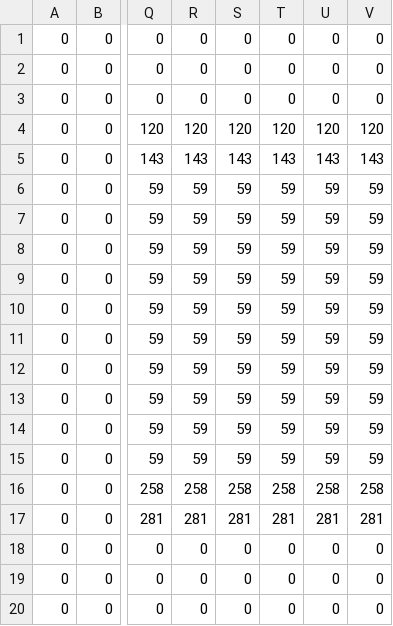
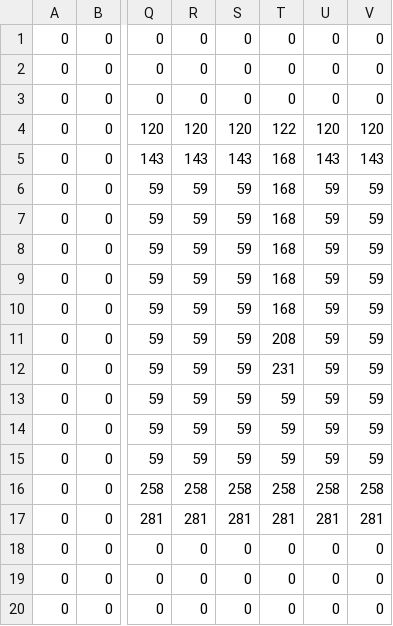
Before and after one commit to FlitneyR/SFMLFirstTest, a CSV file: assets/testScene.csv, drawn as a sheet; only a part is shown, gaps mark what is left out; the diff names each change by its address in the sheet, - before the commit and + after, or states it on an @@ line.

Commit message:
Adds tile-sheet maps

```diff
--- a/assets/testScene.csv
+++ b/assets/testScene.csv
-T4: 120
+T4: 122
-T5: 143
+T5: 168
-T6:T10: 59
+T6:T10: 168
-T11: 59
+T11: 208
-T12: 59
+T12: 231
```
Also changed, not shown: 8 other files.
